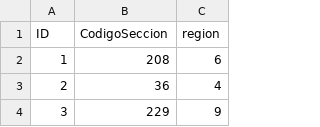
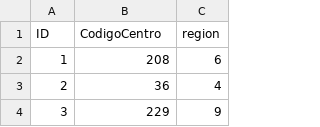
Before and after one commit to albarran/BigDataEcon2021, a CSV file: data/centro.csv (was data/tiendas.csv), drawn as a sheet; only a part is shown.

Commit message:
Centros csv

```diff
--- a/data/tiendas.csv
+++ b/data/centro.csv
@@ -1,2 +1,2 @@
-ID;CodigoSeccion;region
+ID;CodigoCentro;region
 1;208;6
```
Also changed, not shown: 1 other file.
